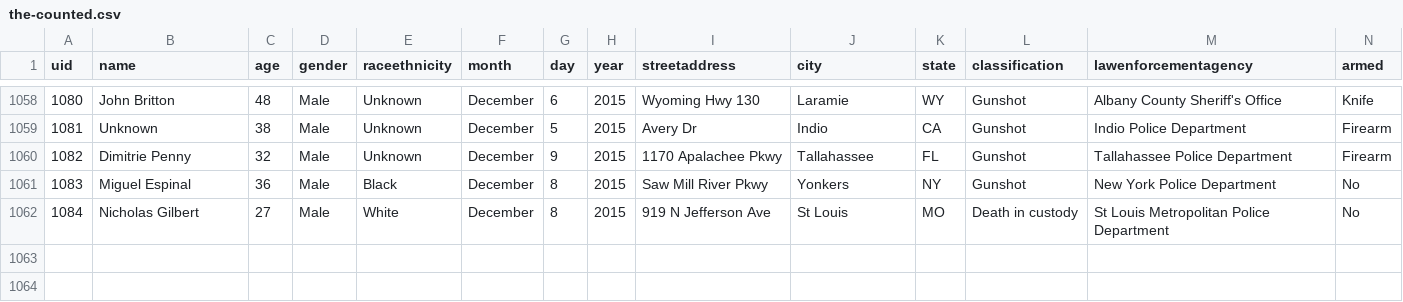
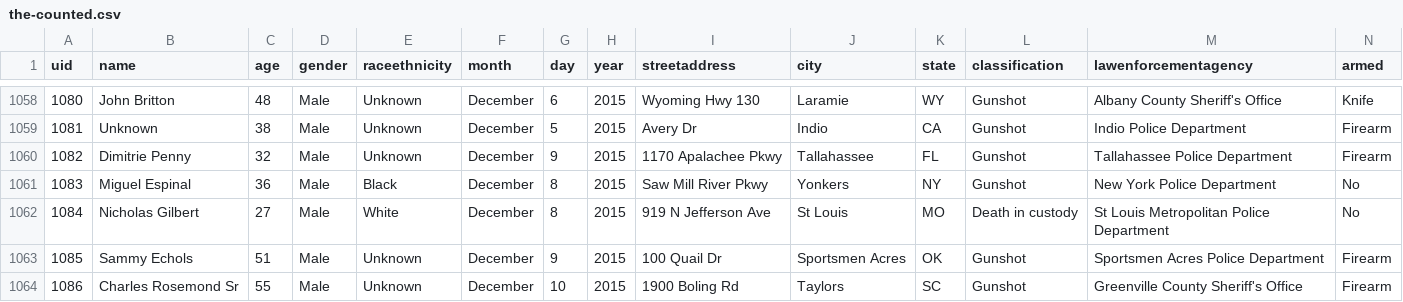
Before and after one commit to flother/thecounted, a CSV file: data/the-counted.csv, drawn as a sheet; only a part is shown, gaps mark what is left out; the diff names each change by its address in the sheet, - before the commit and + after, or states it on an @@ line.

Commit message:
Add latest data from the Guardian's "The Counted"
Taken from https://interactive.guim.co.uk/2015/the-counted/thecounted-data.zip, as requested at 2015-12-10 22:19:33. Content length was 167,823 bytes.

ZIP file contained:

  the-counted.csv
    167,319 bytes
    Last modified 2015-12-10 17:07:16
  README.txt
    280 bytes
    Last modified 2015-12-10 17:07:16

Response headers were:

  content-length:                167823
  via:                           1.1 varnish
  x-cache:                       MISS
  access-control-expose-headers: Date
  x-amz-id-2:                    mHaRP66JpQtfFrmeSP0TrMvprCEwJ1sxdy0pgo6d8Y2324JZgNK9Op72076wWfwjvj5rEUuyS7A=
  accept-ranges:                 bytes
  x-timer:                       S1449785973.306333,VS0,VE227
  server:                        AmazonS3
  last-modified:                 Thu, 10 Dec 2015 22:09:14 GMT
  connection:                    keep-alive
  x-amz-request-id:              570B530D55B4F9A1
  x-cache-hits:                  0
  etag:                          "da6627fea94e34666adbf4bf15cdae4a"
  x-served-by:                   cache-jfk1027-JFK
  cache-control:                 max-age=20
  date:                          Thu, 10 Dec 2015 22:19:33 GMT
  access-control-allow-origin:   *
  access-control-allow-headers:  Accept,Authorization,Cache-Control,Content-Type,DNT,If-Modified-Since,Keep-Alive,Origin,User-Agent,X-Mx-ReqToken,X-Requested-With
  content-type:                  application/zip
  age:                           0
  access-control-allow-methods:  GET, POST, PUT, DELETE, OPTIONS

```diff
--- a/data/the-counted.csv
+++ b/data/the-counted.csv
+row 1063: 1085 | Sammy Echols | 51 | Male | Unknown | December | 9 | 2015 | 100 Quail Dr | Sportsmen Acres | OK | Gunshot | Sportsmen Acres Police Department | Firearm
+row 1064: 1086 | Charles Rosemond Sr | 55 | Male | Unknown | December | 10 | 2015 | 1900 Boling Rd | Taylors | SC | Gunshot | Greenville County Sheriff's Office | Firearm
```
